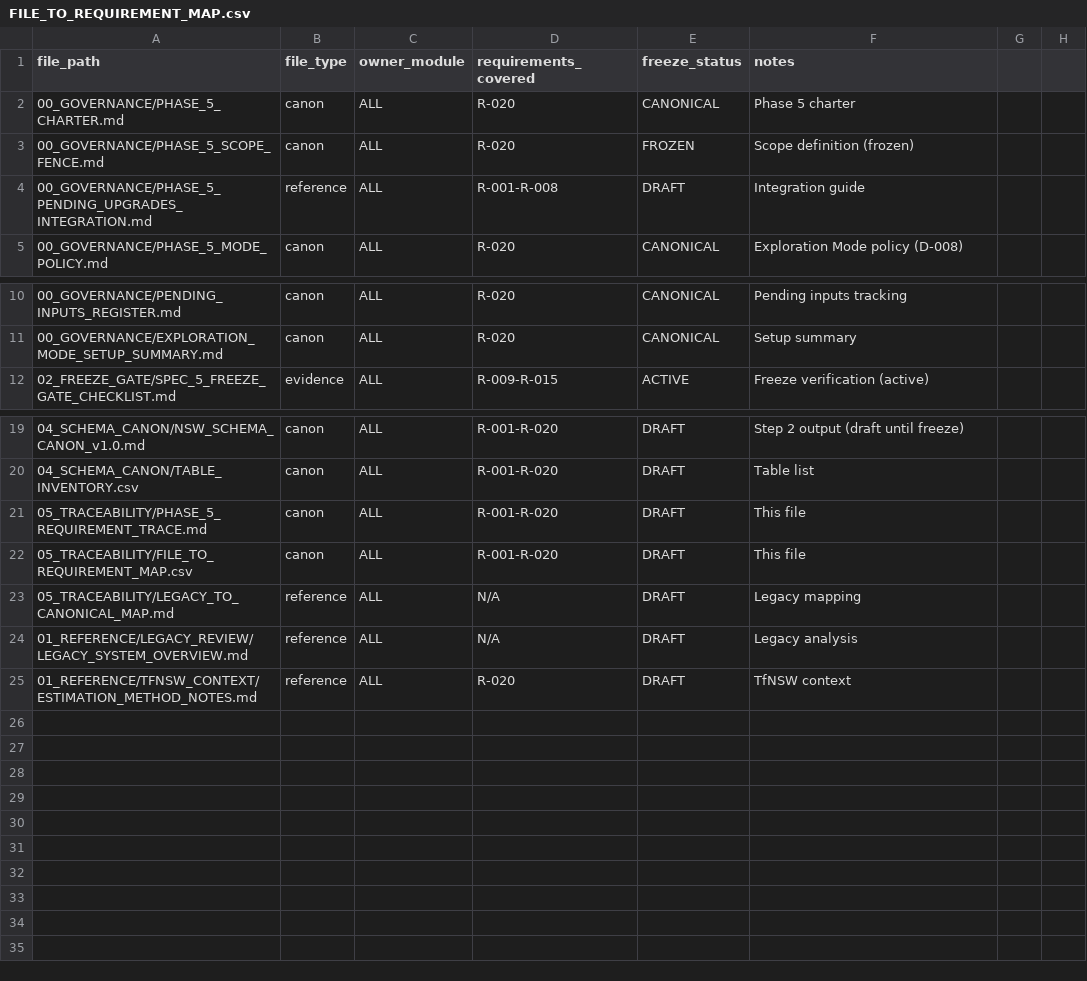
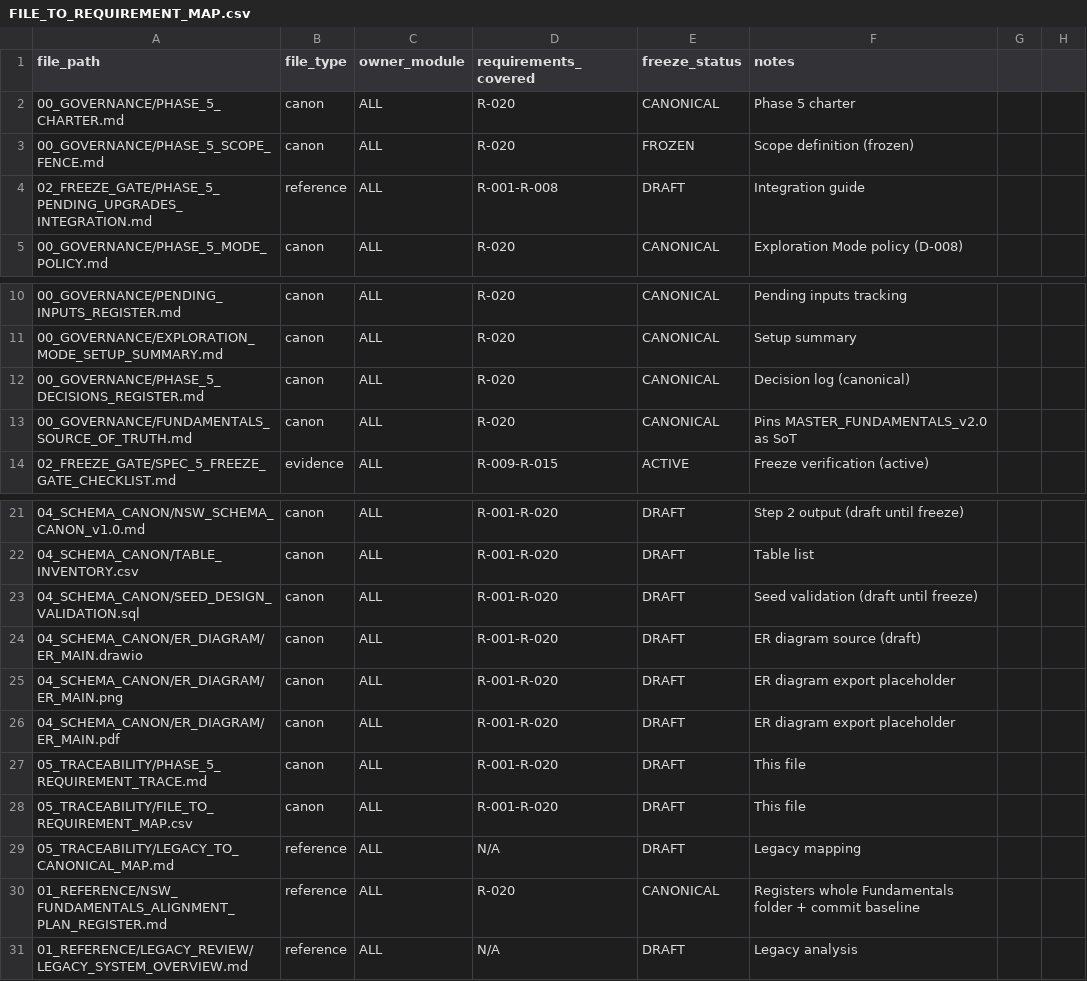
Before and after one commit to nirajdesai70-del/NSW_Estimation_Software, a CSV file: docs/PHASE_5/05_TRACEABILITY/FILE_TO_REQUIREMENT_MAP.csv, drawn as a sheet; only a part is shown, gaps mark what is left out.

Commit message:
Phase5: trace map - add missing governance + schema canon artifacts

```diff
--- a/docs/PHASE_5/05_TRACEABILITY/FILE_TO_REQUIREMENT_MAP.csv
+++ b/docs/PHASE_5/05_TRACEABILITY/FILE_TO_REQUIREMENT_MAP.csv
@@ -3,3 +3,3 @@ file_path,file_type,owner_module,requirements_covered,freeze_status,notes
 00_GOVERNANCE/PHASE_5_SCOPE_FENCE.md,canon,ALL,R-020,FROZEN,Scope definition (frozen)
-00_GOVERNANCE/PHASE_5_PENDING_UPGRADES_INTEGRATION.md,reference,ALL,R-001-R-008,DRAFT,Integration guide
+02_FREEZE_GATE/PHASE_5_PENDING_UPGRADES_INTEGRATION.md,reference,ALL,R-001-R-008,DRAFT,Integration guide
 00_GOVERNANCE/PHASE_5_MODE_POLICY.md,canon,ALL,R-020,CANONICAL,Exploration Mode policy (D-008)
@@ -11,2 +11,4 @@ file_path,file_type,owner_module,requirements_covered,freeze_status,notes
 00_GOVERNANCE/EXPLORATION_MODE_SETUP_SUMMARY.md,canon,ALL,R-020,CANONICAL,Setup summary
+00_GOVERNANCE/PHASE_5_DECISIONS_REGISTER.md,canon,ALL,R-020,CANONICAL,Decision log (canonical)
+00_GOVERNANCE/FUNDAMENTALS_SOURCE_OF_TRUTH.md,canon,ALL,R-020,CANONICAL,Pins MASTER_FUNDAMENTALS_v2.0 as SoT
 02_FREEZE_GATE/SPEC_5_FREEZE_GATE_CHECKLIST.md,evidence,ALL,R-009-R-015,ACTIVE,Freeze verification (active)
@@ -20,2 +22,6 @@ file_path,file_type,owner_module,requirements_covered,freeze_status,notes
 04_SCHEMA_CANON/TABLE_INVENTORY.csv,canon,ALL,R-001-R-020,DRAFT,Table list
+04_SCHEMA_CANON/SEED_DESIGN_VALIDATION.sql,canon,ALL,R-001-R-020,DRAFT,Seed validation (draft until freeze)
+04_SCHEMA_CANON/ER_DIAGRAM/ER_MAIN.drawio,canon,ALL,R-001-R-020,DRAFT,ER diagram source (draft)
+04_SCHEMA_CANON/ER_DIAGRAM/ER_MAIN.png,canon,ALL,R-001-R-020,DRAFT,ER diagram export placeholder
+04_SCHEMA_CANON/ER_DIAGRAM/ER_MAIN.pdf,canon,ALL,R-001-R-020,DRAFT,ER diagram export placeholder
 05_TRACEABILITY/PHASE_5_REQUIREMENT_TRACE.md,canon,ALL,R-001-R-020,DRAFT,This file
@@ -23,3 +29,3 @@ file_path,file_type,owner_module,requirements_covered,freeze_status,notes
 05_TRACEABILITY/LEGACY_TO_CANONICAL_MAP.md,reference,ALL,N/A,DRAFT,Legacy mapping
+01_REFERENCE/NSW_FUNDAMENTALS_ALIGNMENT_PLAN_REGISTER.md,reference,ALL,R-020,CANONICAL,Registers whole Fundamentals folder + commit baseline
 01_REFERENCE/LEGACY_REVIEW/LEGACY_SYSTEM_OVERVIEW.md,reference,ALL,N/A,DRAFT,Legacy analysis
-01_REFERENCE/TFNSW_CONTEXT/ESTIMATION_METHOD_NOTES.md,reference,ALL,R-020,DRAFT,TfNSW context
```
